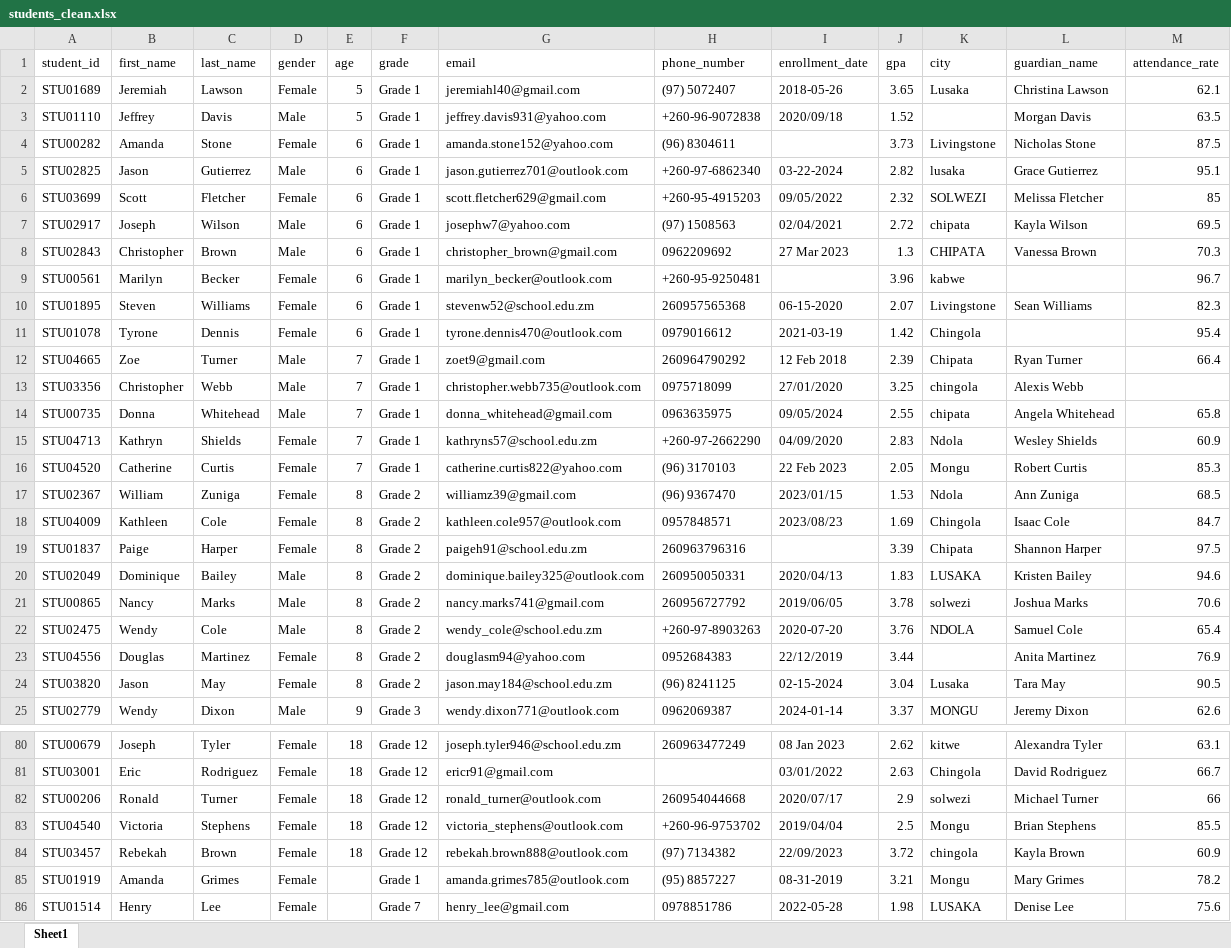
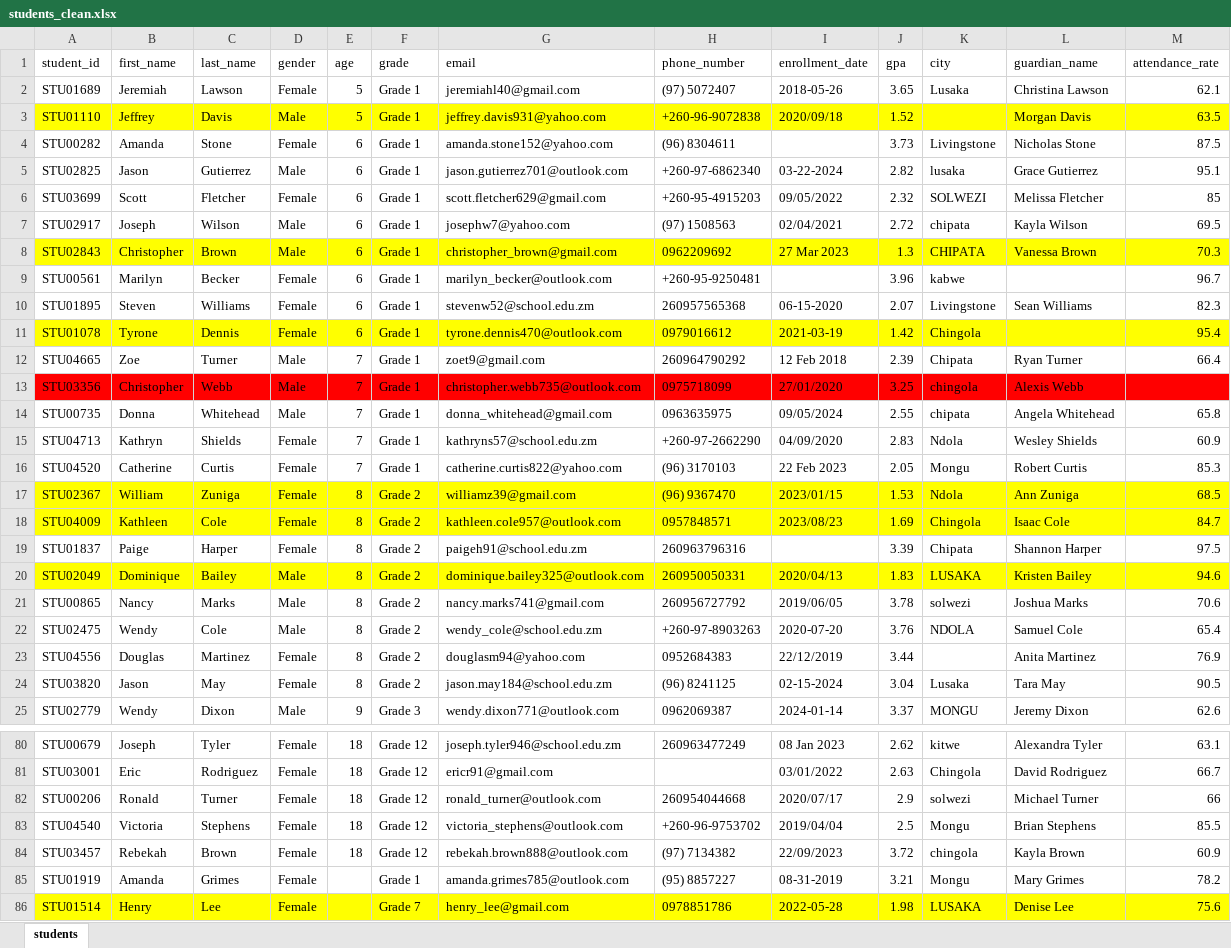
Before and after one commit to BigChungus931/Python-Data-Analyses, an Excel workbook: Pandas/Datasets/students_clean.xlsx, sheet students, drawn as a sheet; only a part is shown, gaps mark what is left out; values as stored, in another font and other column widths than the file's, no borders; the diff covers the shown part only; the diff names each change by its address in the sheet, - before the commit and + after, or states it on an @@ line.

Commit message:
continued cleaning the file by adding yellow to students below 2 in their gpa and red if their attendance rate is missing

```diff
--- a/Pandas/Datasets/students_clean.xlsx (sheet students)
+++ b/Pandas/Datasets/students_clean.xlsx (sheet students)
-sheet tab: Sheet1
+sheet tab: students
-A3:M3 fill: none
+A3:M3 fill: #FFFF00
-A8:M8 fill: none
+A8:M8 fill: #FFFF00
-A11:M11 fill: none
+A11:M11 fill: #FFFF00
-A13:M13 fill: none
+A13:M13 fill: #FF0000
-A17:M18 fill: none
+A17:M18 fill: #FFFF00
-A20:M20 fill: none
+A20:M20 fill: #FFFF00
-A86:M86 fill: none
+A86:M86 fill: #FFFF00
```
Also changed, not shown: cell formats elsewhere in this sheet, 1 other file.
